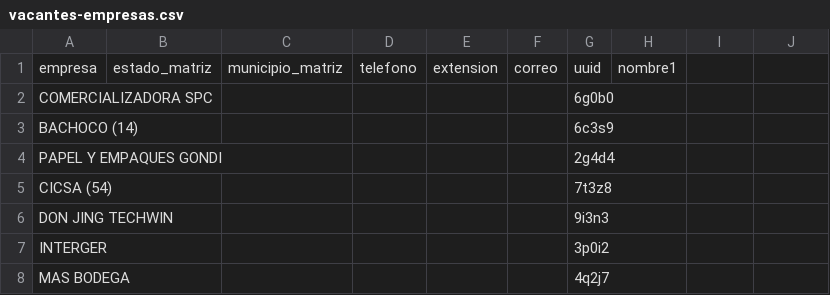
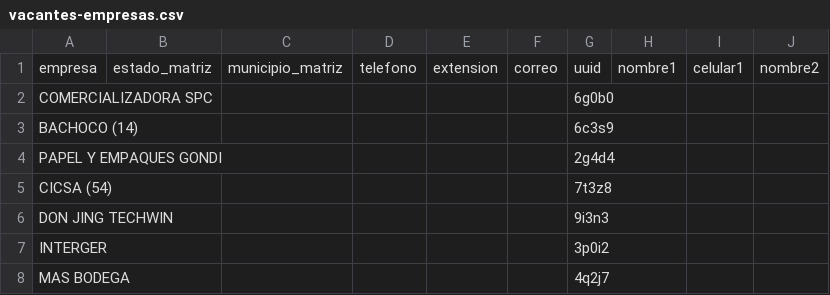
Before and after one commit to velverconsulting/soyjuarense-public, a CSV file: vacantes-empresas.csv, drawn as a sheet; only a part is shown; the diff names each change by its address in the sheet, - before the commit and + after, or states it on an @@ line.

Commit message:
Updated file with CSV data from Google Sheets on 2024-11-27T00:18:42.551Z

```diff
--- a/vacantes-empresas.csv
+++ b/vacantes-empresas.csv
-I1: (empty)
+I1: celular1
-J1: (empty)
+J1: nombre2
```
